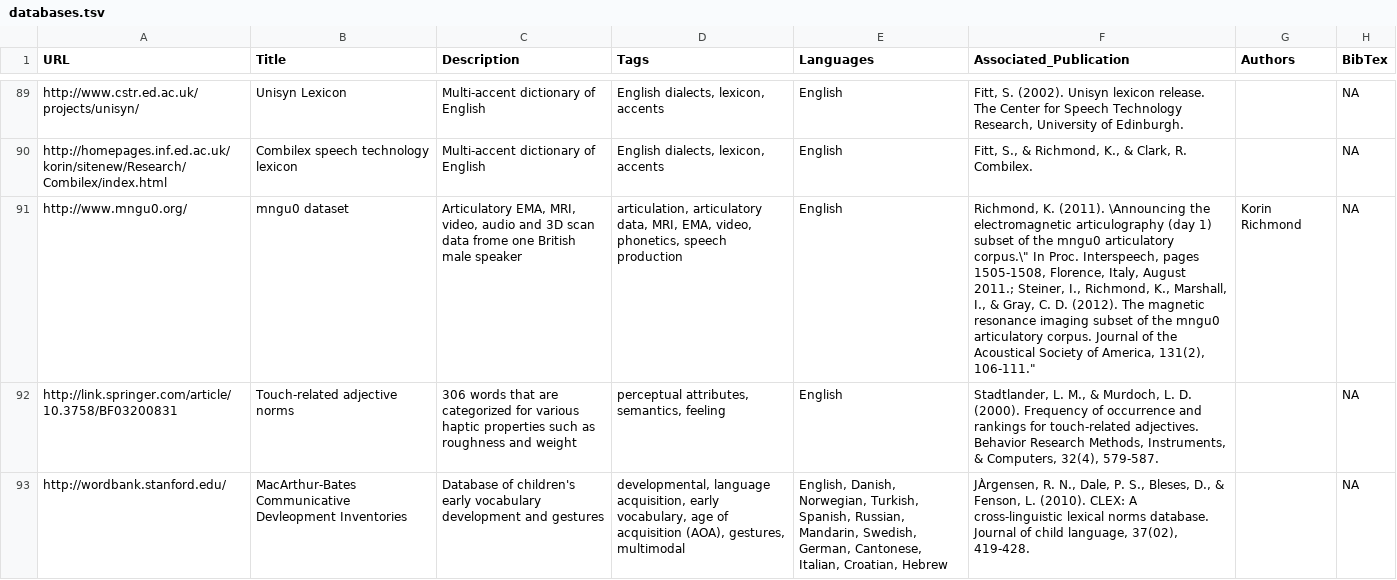
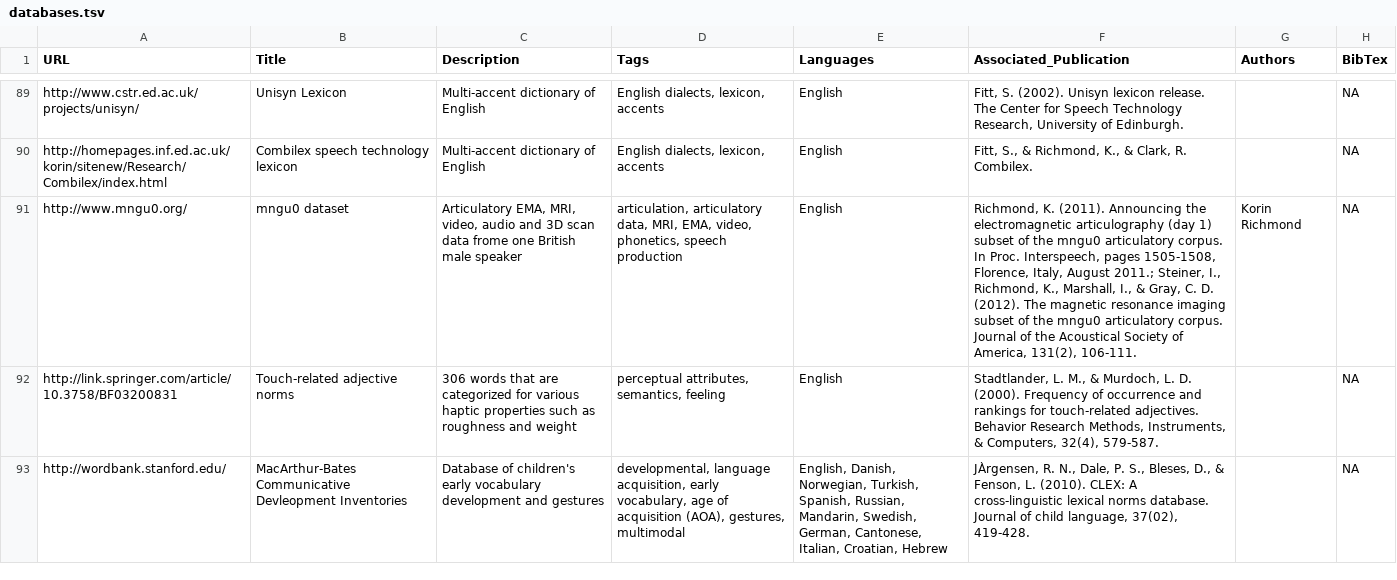
Before and after one commit to LinguisticData/LinguisticData.github.io, a TSV file: databases.tsv, drawn as a sheet; only a part is shown, gaps mark what is left out; the diff names each change by its address in the sheet, - before the commit and + after, or states it on an @@ line.

Commit message:
changed typo

```diff
--- a/databases.tsv
+++ b/databases.tsv
-F91 (Associated_Publication): …K. (2011). \Announcing the electromagnetic articulography (day 1) subset of the mngu0 articulatory corpus.\" In Proc. Interspeech, pages 1505-1508, Florence, Italy, August 2011.; Steiner, I., Richmond, K., Marshall, I., & Gray, C. D. (2012). The magnetic resonance imaging subset of the mngu0 articulatory corpus. Journal of the Acoustical Society of America, 131(2), 106-111."
+F91 (Associated_Publication): …K. (2011). Announcing the electromagnetic articulography (day 1) subset of the mngu0 articulatory corpus. In Proc. Interspeech, pages 1505-1508, Florence, Italy, August 2011.; Steiner, I., Richmond, K., Marshall, I., & Gray, C. D. (2012). The magnetic resonance imaging subset of the mngu0 articulatory corpus. Journal of the Acoustical Society of America, 131(2), 106-111.
```
